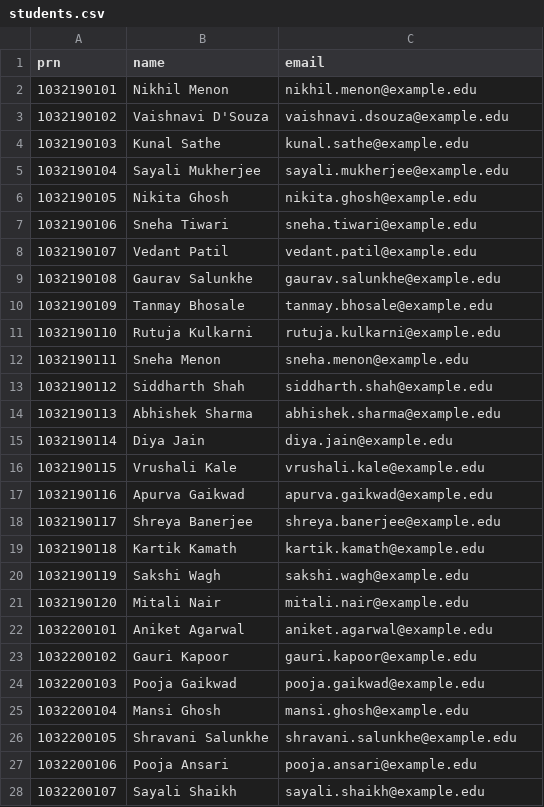
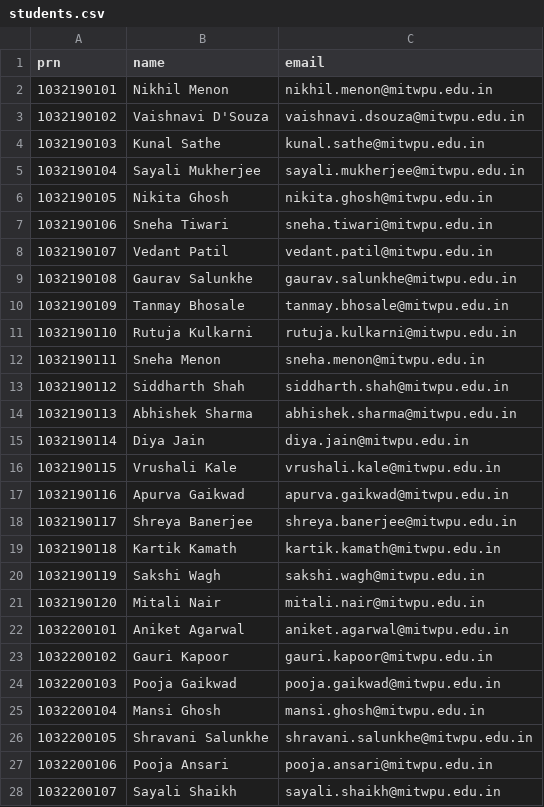
Before and after one commit to rohanbeingsocial/PBL-Tracker, a CSV file: data/students.csv, drawn as a sheet; only a part is shown; the diff covers the shown part only.

Commit message:
Sample data on MIT-WPU emails and the new statuses, with a sample report PDF per project

```diff
--- a/data/students.csv
+++ b/data/students.csv
@@ -1,28 +1,28 @@
 prn,name,email
-1032190101,Nikhil Menon,nikhil.menon@example.edu
-1032190102,Vaishnavi D'Souza,vaishnavi.dsouza@example.edu
-1032190103,Kunal Sathe,kunal.sathe@example.edu
-1032190104,Sayali Mukherjee,sayali.mukherjee@example.edu
-1032190105,Nikita Ghosh,nikita.ghosh@example.edu
-1032190106,Sneha Tiwari,sneha.tiwari@example.edu
-1032190107,Vedant Patil,vedant.patil@example.edu
-1032190108,Gaurav Salunkhe,gaurav.salunkhe@example.edu
-1032190109,Tanmay Bhosale,tanmay.bhosale@example.edu
-1032190110,Rutuja Kulkarni,rutuja.kulkarni@example.edu
-1032190111,Sneha Menon,sneha.menon@example.edu
-1032190112,Siddharth Shah,siddharth.shah@example.edu
-1032190113,Abhishek Sharma,abhishek.sharma@example.edu
-1032190114,Diya Jain,diya.jain@example.edu
-1032190115,Vrushali Kale,vrushali.kale@example.edu
-1032190116,Apurva Gaikwad,apurva.gaikwad@example.edu
-1032190117,Shreya Banerjee,shreya.banerjee@example.edu
-1032190118,Kartik Kamath,kartik.kamath@example.edu
-1032190119,Sakshi Wagh,sakshi.wagh@example.edu
-1032190120,Mitali Nair,mitali.nair@example.edu
-1032200101,Aniket Agarwal,aniket.agarwal@example.edu
-1032200102,Gauri Kapoor,gauri.kapoor@example.edu
-1032200103,Pooja Gaikwad,pooja.gaikwad@example.edu
-1032200104,Mansi Ghosh,mansi.ghosh@example.edu
-1032200105,Shravani Salunkhe,shravani.salunkhe@example.edu
-1032200106,Pooja Ansari,pooja.ansari@example.edu
-1032200107,Sayali Shaikh,sayali.shaikh@example.edu
+1032190101,Nikhil Menon,nikhil.menon@mitwpu.edu.in
+1032190102,Vaishnavi D'Souza,vaishnavi.dsouza@mitwpu.edu.in
+1032190103,Kunal Sathe,kunal.sathe@mitwpu.edu.in
+1032190104,Sayali Mukherjee,sayali.mukherjee@mitwpu.edu.in
+1032190105,Nikita Ghosh,nikita.ghosh@mitwpu.edu.in
+1032190106,Sneha Tiwari,sneha.tiwari@mitwpu.edu.in
+1032190107,Vedant Patil,vedant.patil@mitwpu.edu.in
+1032190108,Gaurav Salunkhe,gaurav.salunkhe@mitwpu.edu.in
+1032190109,Tanmay Bhosale,tanmay.bhosale@mitwpu.edu.in
+1032190110,Rutuja Kulkarni,rutuja.kulkarni@mitwpu.edu.in
+1032190111,Sneha Menon,sneha.menon@mitwpu.edu.in
+1032190112,Siddharth Shah,siddharth.shah@mitwpu.edu.in
+1032190113,Abhishek Sharma,abhishek.sharma@mitwpu.edu.in
+1032190114,Diya Jain,diya.jain@mitwpu.edu.in
+1032190115,Vrushali Kale,vrushali.kale@mitwpu.edu.in
+1032190116,Apurva Gaikwad,apurva.gaikwad@mitwpu.edu.in
+1032190117,Shreya Banerjee,shreya.banerjee@mitwpu.edu.in
+1032190118,Kartik Kamath,kartik.kamath@mitwpu.edu.in
+1032190119,Sakshi Wagh,sakshi.wagh@mitwpu.edu.in
+1032190120,Mitali Nair,mitali.nair@mitwpu.edu.in
+1032200101,Aniket Agarwal,aniket.agarwal@mitwpu.edu.in
+1032200102,Gauri Kapoor,gauri.kapoor@mitwpu.edu.in
+1032200103,Pooja Gaikwad,pooja.gaikwad@mitwpu.edu.in
+1032200104,Mansi Ghosh,mansi.ghosh@mitwpu.edu.in
+1032200105,Shravani Salunkhe,shravani.salunkhe@mitwpu.edu.in
+1032200106,Pooja Ansari,pooja.ansari@mitwpu.edu.in
+1032200107,Sayali Shaikh,sayali.shaikh@mitwpu.edu.in
```
Also changed, not shown: 99 edited cells elsewhere in this file, data/faculty.csv, data/projects.csv, 3 other files.
